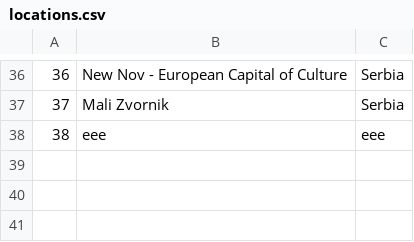
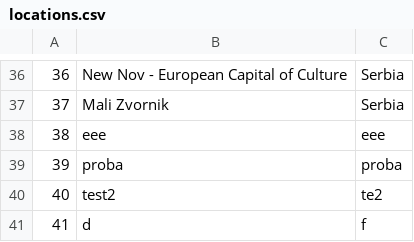
Before and after one commit to anastano/group-3-team-B, a CSV file: SIMS_HCI_Project/SIMS_HCI_Project/Resources/Database/locations.csv, drawn as a sheet; only a part is shown, gaps mark what is left out; the diff names each change by its address in the sheet, - before the commit and + after, or states it on an @@ line.

```diff
--- a/SIMS_HCI_Project/SIMS_HCI_Project/Resources/Database/locations.csv
+++ b/SIMS_HCI_Project/SIMS_HCI_Project/Resources/Database/locations.csv
+row 39: 39 | proba | proba
+row 40: 40 | test2 | te2
+row 41: 41 | d | f
```
Also changed, not shown: SIMS_HCI_Project/SIMS_HCI_Project/Resources/Database/regularTourRequests.csv, 4 other files.
